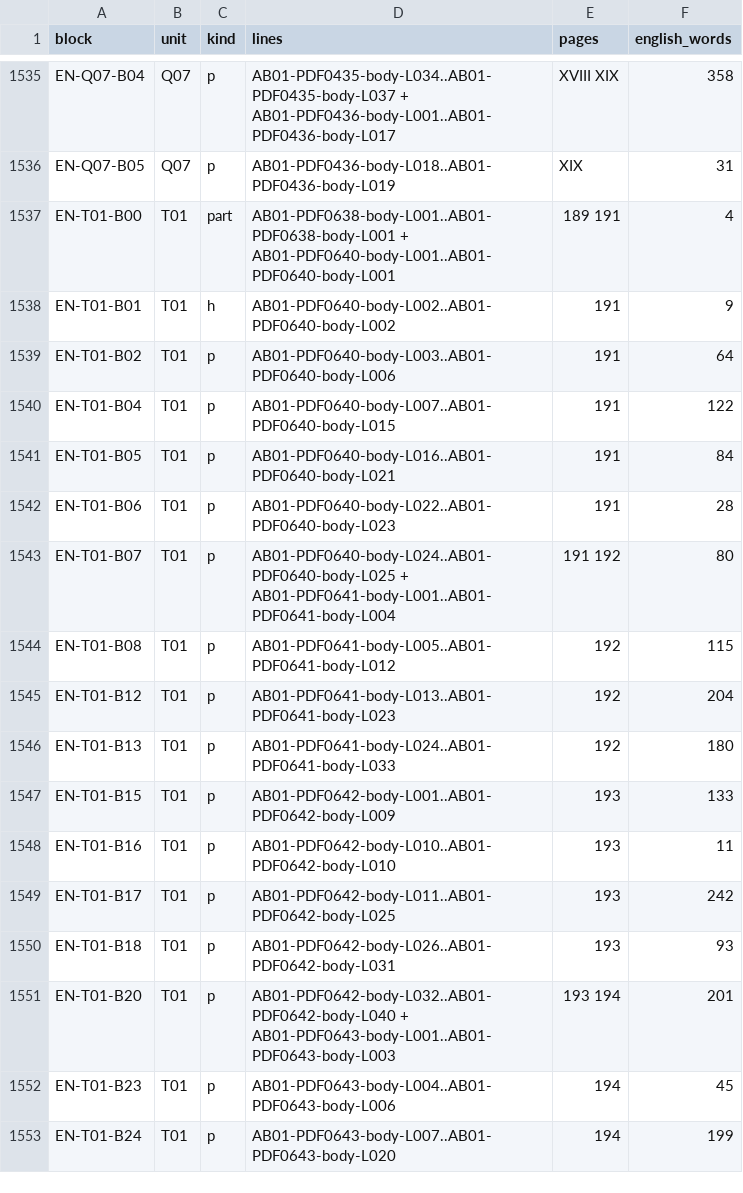
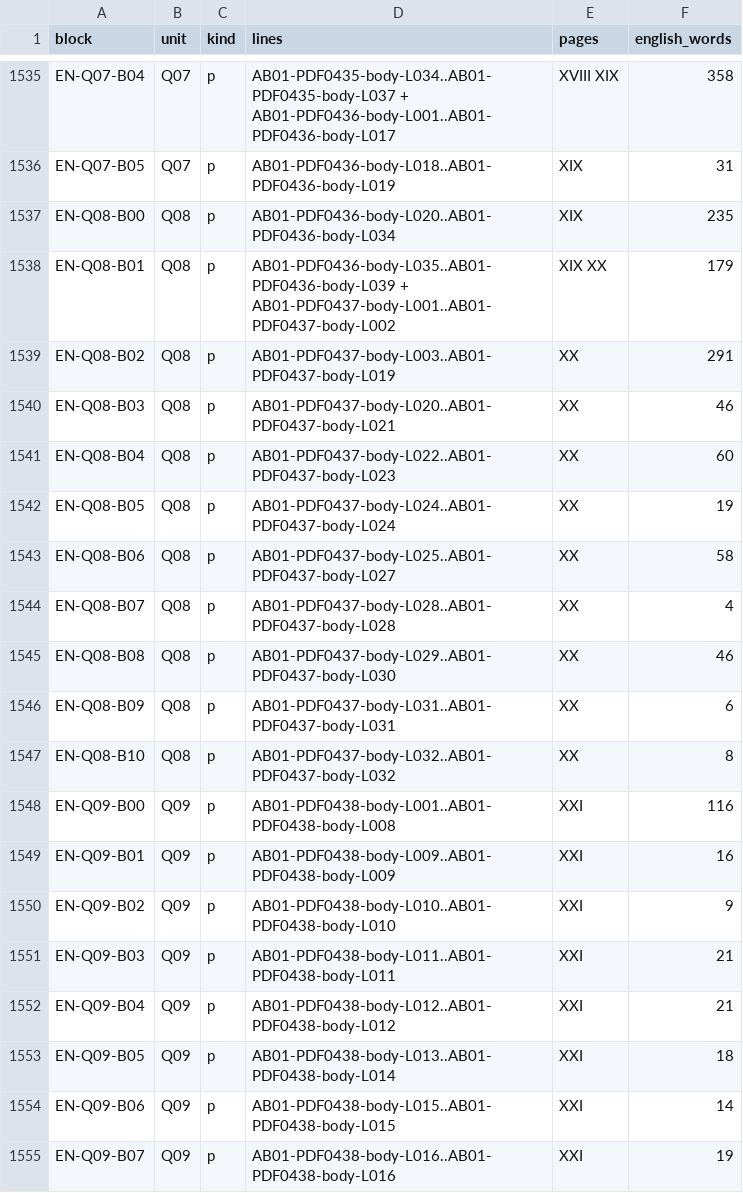
Before and after one commit to KokunoYumeto/al-battani, a TSV file: EN/nallino/alignment.tsv, drawn as a sheet; only a part is shown, gaps mark what is left out; the shorter side is filled out with more unchanged rows; the diff covers the shown part only; the diff names each change by its address in the sheet, - before the commit and + after, or states it on an @@ line.

```diff
--- a/EN/nallino/alignment.tsv
+++ b/EN/nallino/alignment.tsv
+row 1537: EN-Q08-B00 | Q08 | p | AB01-PDF0436-body-L020..AB01-PDF0436-body-L034 | XIX | 235
+row 1538: EN-Q08-B01 | Q08 | p | AB01-PDF0436-body-L035..AB01-PDF0436-body-L039 + AB01-PDF0437-body-L001..AB01-PDF0437-body-L002 | XIX XX | 179
+row 1539: EN-Q08-B02 | Q08 | p | AB01-PDF0437-body-L003..AB01-PDF0437-body-L019 | XX | 291
+row 1540: EN-Q08-B03 | Q08 | p | AB01-PDF0437-body-L020..AB01-PDF0437-body-L021 | XX | 46
+row 1541: EN-Q08-B04 | Q08 | p | AB01-PDF0437-body-L022..AB01-PDF0437-body-L023 | XX | 60
+row 1542: EN-Q08-B05 | Q08 | p | AB01-PDF0437-body-L024..AB01-PDF0437-body-L024 | XX | 19
+row 1543: EN-Q08-B06 | Q08 | p | AB01-PDF0437-body-L025..AB01-PDF0437-body-L027 | XX | 58
+row 1544: EN-Q08-B07 | Q08 | p | AB01-PDF0437-body-L028..AB01-PDF0437-body-L028 | XX | 4
+row 1545: EN-Q08-B08 | Q08 | p | AB01-PDF0437-body-L029..AB01-PDF0437-body-L030 | XX | 46
+row 1546: EN-Q08-B09 | Q08 | p | AB01-PDF0437-body-L031..AB01-PDF0437-body-L031 | XX | 6
+row 1547: EN-Q08-B10 | Q08 | p | AB01-PDF0437-body-L032..AB01-PDF0437-body-L032 | XX | 8
+row 1548: EN-Q09-B00 | Q09 | p | AB01-PDF0438-body-L001..AB01-PDF0438-body-L008 | XXI | 116
+row 1549: EN-Q09-B01 | Q09 | p | AB01-PDF0438-body-L009..AB01-PDF0438-body-L009 | XXI | 16
+row 1550: EN-Q09-B02 | Q09 | p | AB01-PDF0438-body-L010..AB01-PDF0438-body-L010 | XXI | 9
+row 1551: EN-Q09-B03 | Q09 | p | AB01-PDF0438-body-L011..AB01-PDF0438-body-L011 | XXI | 21
+row 1552: EN-Q09-B04 | Q09 | p | AB01-PDF0438-body-L012..AB01-PDF0438-body-L012 | XXI | 21
+row 1553: EN-Q09-B05 | Q09 | p | AB01-PDF0438-body-L013..AB01-PDF0438-body-L014 | XXI | 18
+row 1554: EN-Q09-B06 | Q09 | p | AB01-PDF0438-body-L015..AB01-PDF0438-body-L015 | XXI | 14
+row 1555: EN-Q09-B07 | Q09 | p | AB01-PDF0438-body-L016..AB01-PDF0438-body-L016 | XXI | 19
```
Also changed, not shown: 14 added rows elsewhere in this file, EN/nallino/units.tsv, 6 other files.
